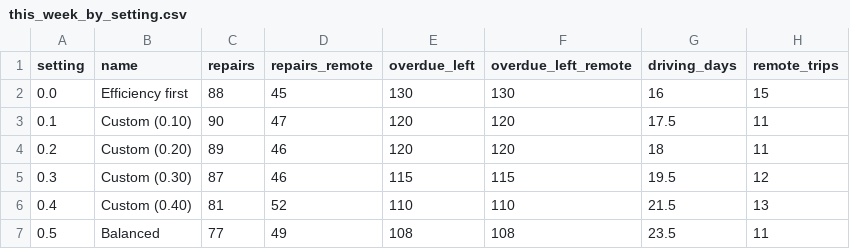
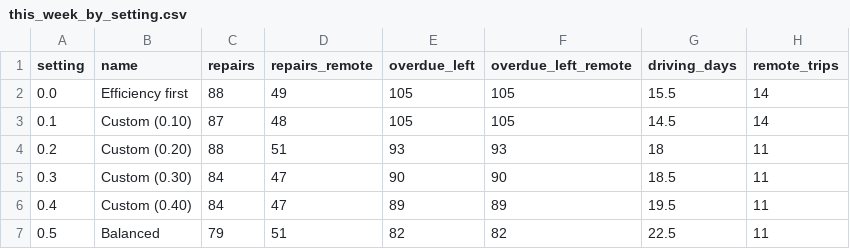
Before and after one commit to Estaed/CDU_IT_CODEFAIR_AI_2026, a CSV file: data/build/report/this_week_by_setting.csv, drawn as a sheet; only a part is shown; the diff covers the shown part only.

Commit message:
Usability fixes: change effects, repairs in plan order, tenant wording, plain labels, planning week of 15 Dec

```diff
--- a/data/build/report/this_week_by_setting.csv
+++ b/data/build/report/this_week_by_setting.csv
@@ -1,7 +1,7 @@
 setting,name,repairs,repairs_remote,overdue_left,overdue_left_remote,driving_days,remote_trips
-0.0,Efficiency first,88,45,130,130,16,15
-0.1,Custom (0.10),90,47,120,120,17.5,11
-0.2,Custom (0.20),89,46,120,120,18,11
-0.3,Custom (0.30),87,46,115,115,19.5,12
-0.4,Custom (0.40),81,52,110,110,21.5,13
-0.5,Balanced,77,49,108,108,23.5,11
+0.0,Efficiency first,88,49,105,105,15.5,14
+0.1,Custom (0.10),87,48,105,105,14.5,14
+0.2,Custom (0.20),88,51,93,93,18,11
+0.3,Custom (0.30),84,47,90,90,18.5,11
+0.4,Custom (0.40),84,47,89,89,19.5,11
+0.5,Balanced,79,51,82,82,22.5,11
```
Also changed, not shown: 26 edited cells elsewhere in this file, 31 other files.
